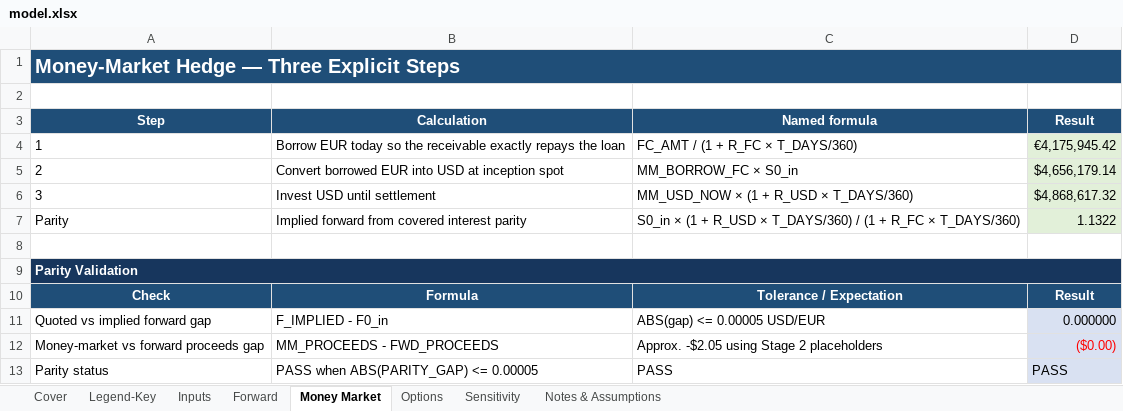
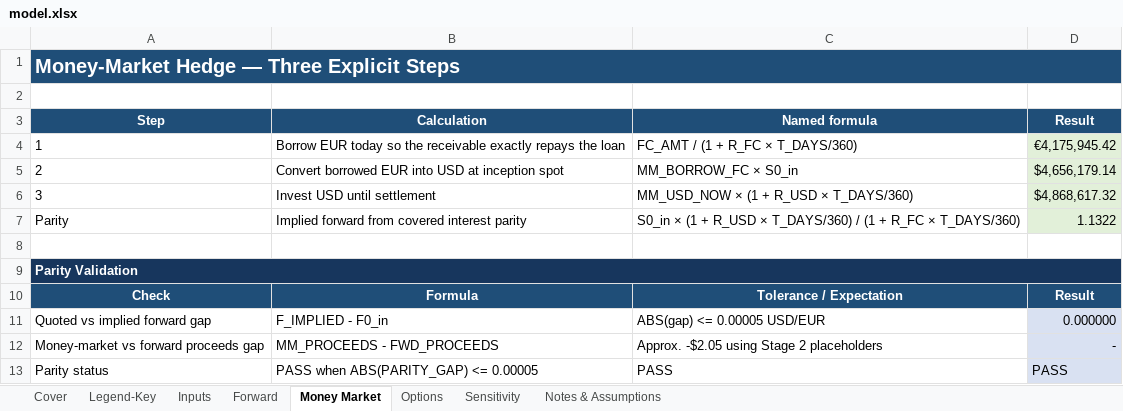
Before and after one commit to EricSun5/Eric-Sun, an Excel workbook: capabilities/fx-hedging/model.xlsx, sheet Money Market, drawn as a sheet; values as stored, in another font and other column widths than the file's, no borders; the diff names each change by its address in the sheet, - before the commit and + after, or states it on an @@ line.

```diff
--- a/capabilities/fx-hedging/model.xlsx (sheet Money Market)
+++ b/capabilities/fx-hedging/model.xlsx (sheet Money Market)
-D12 (Result): ($0.00)
+D12 (Result): -
-D12 text colour: #FF0000
+D12 text colour: black
```
Also changed, not shown: sheet Sensitivity, sheet Options, formulas that keep their value, charts or pictures.
